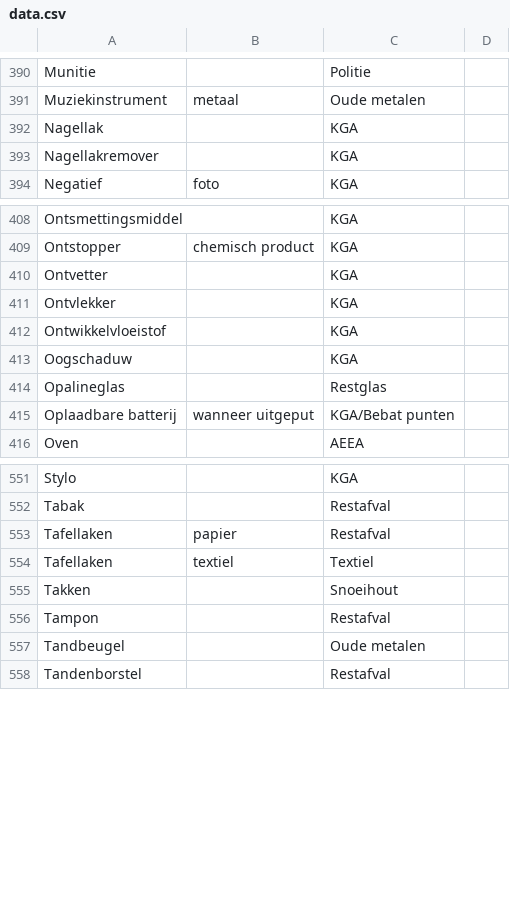
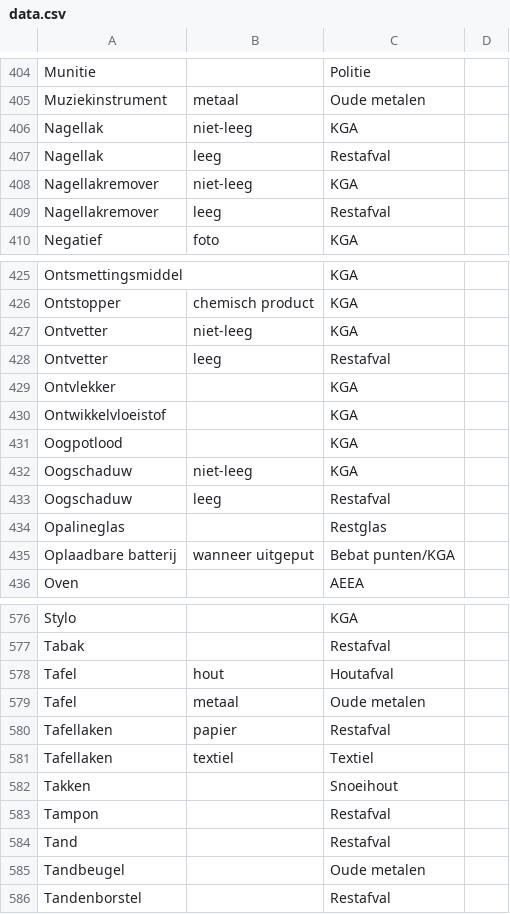
Before and after one commit to hapytex/afvalalfabet, a CSV file: data/data.csv, drawn as a sheet; only a part is shown, gaps mark what is left out; the diff covers the shown part only.

```diff
--- a/data/data.csv
+++ b/data/data.csv
@@ -391,4 +405,6 @@ Munitie,,Politie,
 Muziekinstrument,metaal,Oude metalen,
-Nagellak,,KGA,
-Nagellakremover,,KGA,
+Nagellak,niet-leeg,KGA,
+Nagellak,leeg,Restafval,
+Nagellakremover,niet-leeg,KGA,
+Nagellakremover,leeg,Restafval,
 Negatief,foto,KGA,
@@ -409,8 +426,11 @@ Ontsmettingsmiddel,,KGA,
 Ontstopper,chemisch product,KGA,
-Ontvetter,,KGA,
+Ontvetter,niet-leeg,KGA,
+Ontvetter,leeg,Restafval,
 Ontvlekker,,KGA,
 Ontwikkelvloeistof,,KGA,
-Oogschaduw,,KGA,
+Oogpotlood,,KGA,
+Oogschaduw,niet-leeg,KGA,
+Oogschaduw,leeg,Restafval,
 Opalineglas,,Restglas,
-Oplaadbare batterij,wanneer uitgeput,KGA/Bebat punten,
+Oplaadbare batterij,wanneer uitgeput,Bebat punten/KGA,
 Oven,,AEEA,
@@ -552,2 +577,4 @@ Stylo,,KGA,
 Tabak,,Restafval,
+Tafel,hout,Houtafval,
+Tafel,metaal,Oude metalen,
 Tafellaken,papier,Restafval,
@@ -556,2 +583,3 @@ Takken,,Snoeihout,
 Tampon,,Restafval,
+Tand,,Restafval,
 Tandbeugel,,Oude metalen,
```
Also changed, not shown: 26 added rows, 1 moved row and 16 edited cells elsewhere in this file, data/where.csv.
